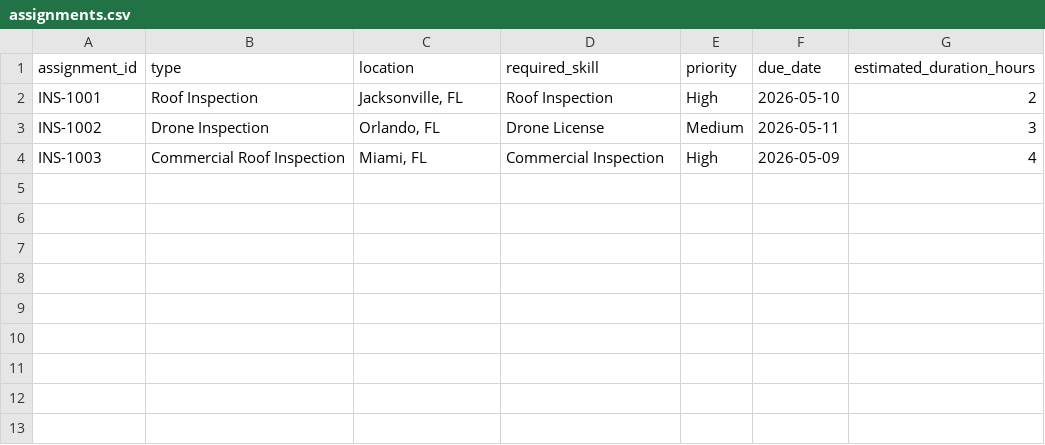
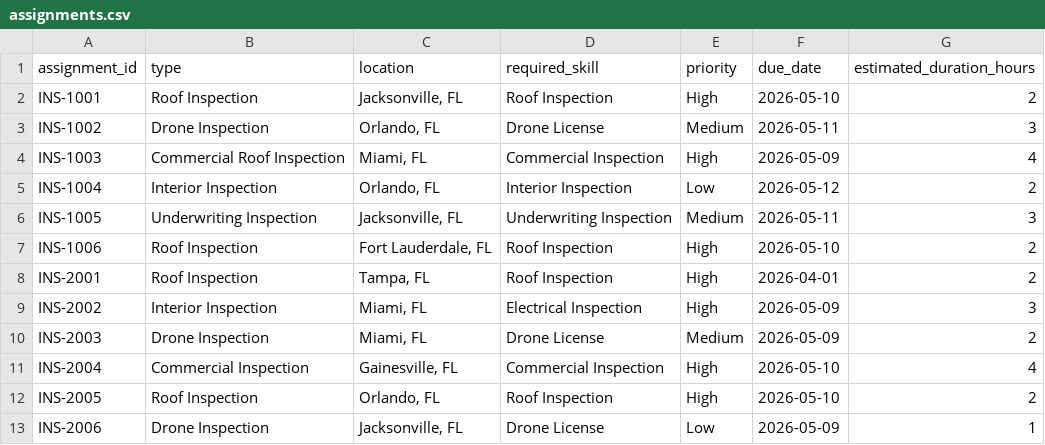
Before and after one commit to Naveen-karthik/SchedulingAgentAPI, a CSV file: dataset/assignments.csv, drawn as a sheet; the diff names each change by its address in the sheet, - before the commit and + after, or states it on an @@ line.

```diff
--- a/dataset/assignments.csv
+++ b/dataset/assignments.csv
+row 5: INS-1004 | Interior Inspection | Orlando, FL | Interior Inspection | Low | 2026-05-12 | 2
+row 6: INS-1005 | Underwriting Inspection | Jacksonville, FL | Underwriting Inspection | Medium | 2026-05-11 | 3
+row 7: INS-1006 | Roof Inspection | Fort Lauderdale, FL | Roof Inspection | High | 2026-05-10 | 2
+row 8: INS-2001 | Roof Inspection | Tampa, FL | Roof Inspection | High | 2026-04-01 | 2
+row 9: INS-2002 | Interior Inspection | Miami, FL | Electrical Inspection | High | 2026-05-09 | 3
+row 10: INS-2003 | Drone Inspection | Miami, FL | Drone License | Medium | 2026-05-09 | 2
+row 11: INS-2004 | Commercial Inspection | Gainesville, FL | Commercial Inspection | High | 2026-05-10 | 4
+row 12: INS-2005 | Roof Inspection | Orlando, FL | Roof Inspection | High | 2026-05-10 | 2
+row 13: INS-2006 | Drone Inspection | Jacksonville, FL | Drone License | Low | 2026-05-09 | 1
```
Also changed, not shown: dataset/producers.csv, 1 other file.
